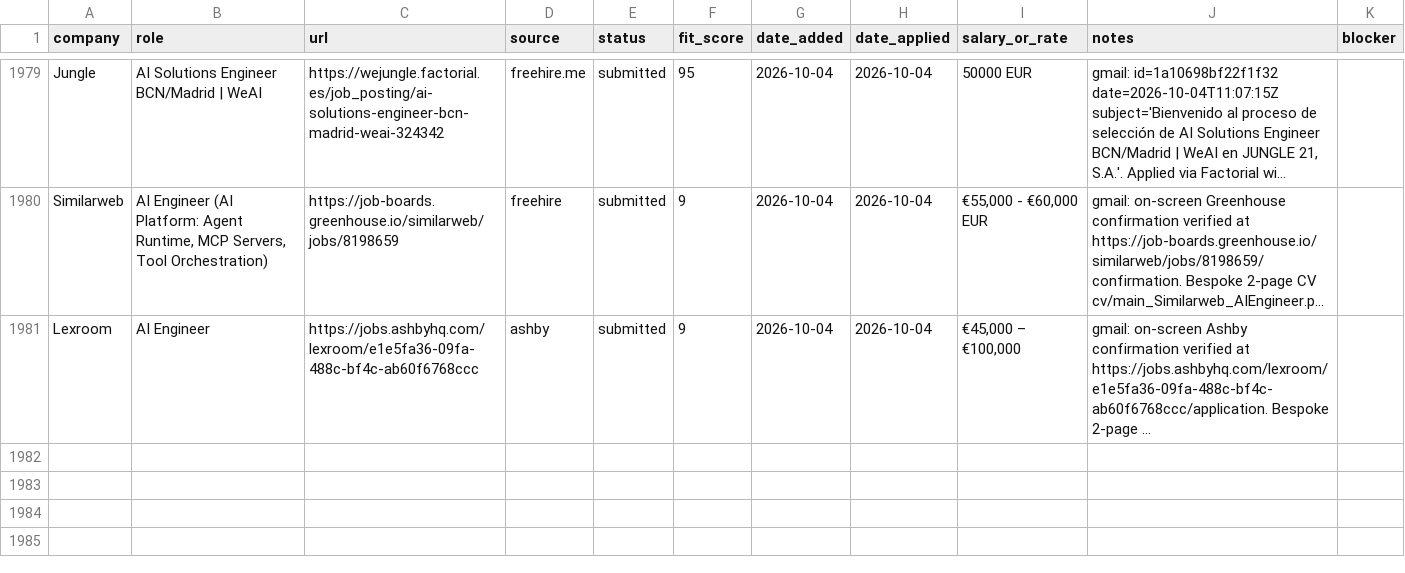
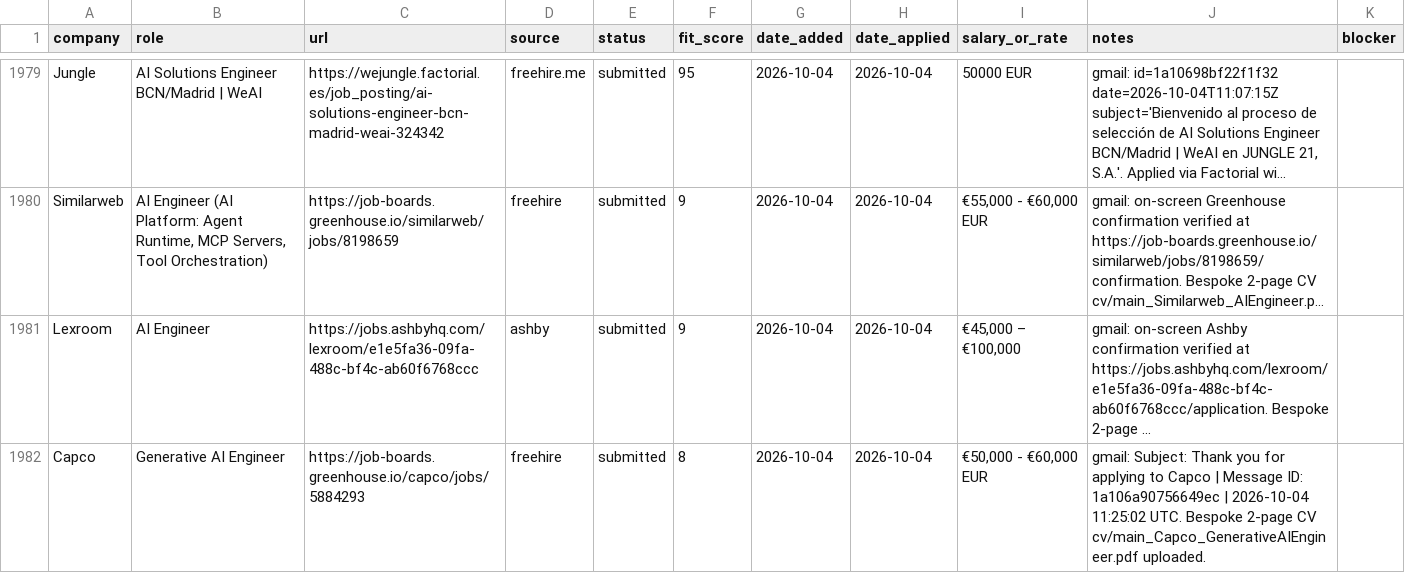
Before and after one commit to prab-gupta/job-hunt, a CSV file: data/csvs/applications.csv, drawn as a sheet; only a part is shown, gaps mark what is left out; long unchanged cells end in …; the diff names each change by its address in the sheet, - before the commit and + after, or states it on an @@ line.

```diff
--- a/data/csvs/applications.csv
+++ b/data/csvs/applications.csv
+row 1982: Capco | Generative AI Engineer | https://job-boards.greenhouse.io/capco/jobs/5884293 | freehire | submitted | 8 | 2026-10-04 | 2026-10-04 | €50,000 - €60,000 EUR | gmail: Subject: Thank you for applying to Capco | Message ID: 1a106a90756649ec | 2026-10-04 11:25:02 UTC. Bespoke 2-page CV cv/main_Capco_GenerativeAIEngineer.pdf uploaded.
```
Also changed, not shown: applications.csv, loop/applications.csv, 2 other files.
